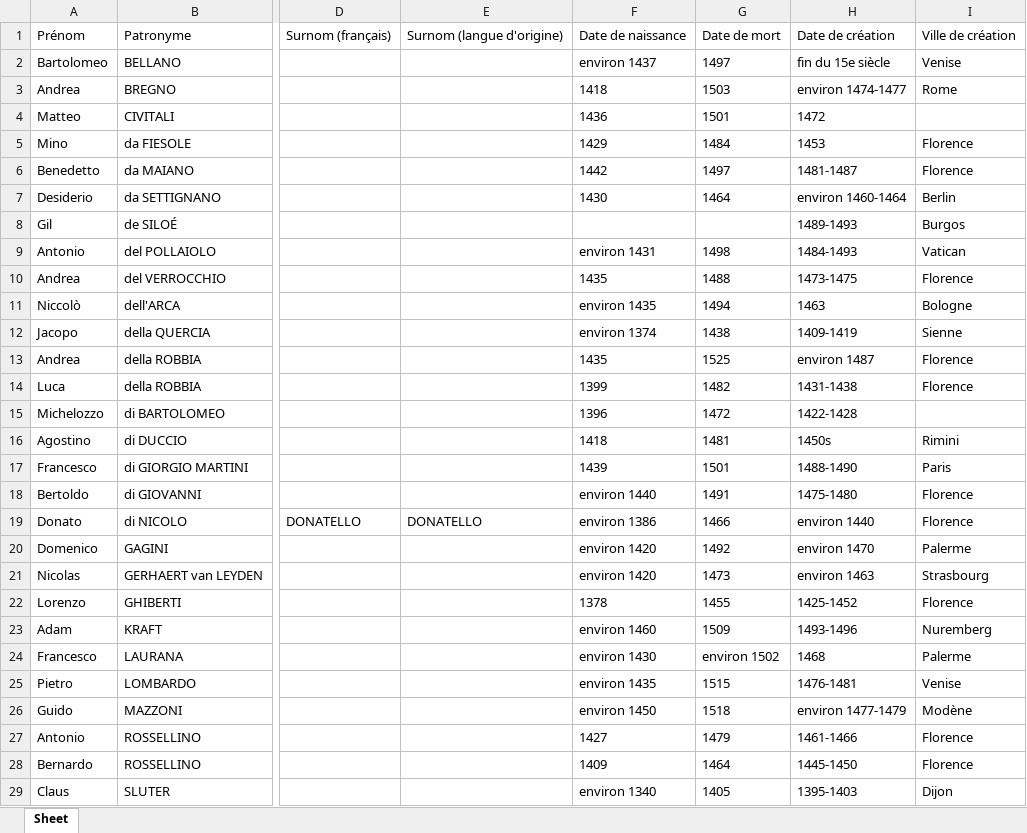
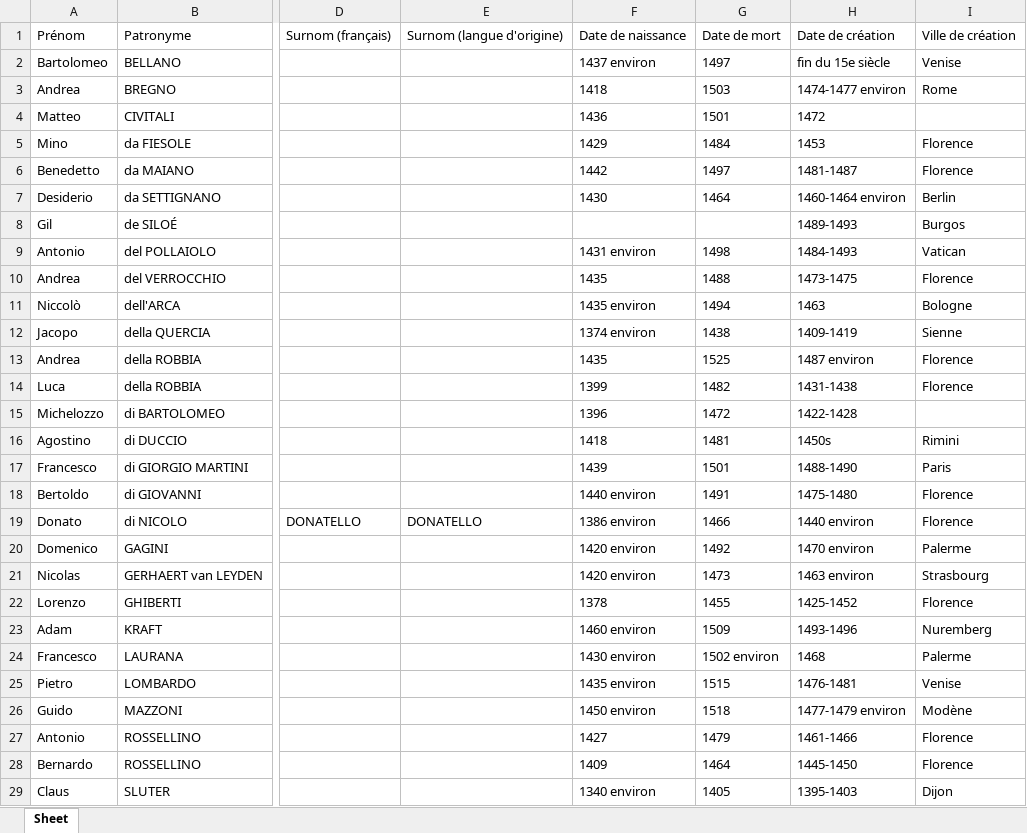
Before and after one commit to stassi-tech/art, an Excel workbook: quizzes/sculpture-15e.xlsx, sheet Sheet, drawn as a sheet; only a part is shown, gaps mark what is left out; values as stored, in another font and other column widths than the file's, no borders; the diff covers the shown part only; the diff names each change by its address in the sheet, - before the commit and + after, or states it on an @@ line.

```diff
--- a/quizzes/sculpture-15e.xlsx (sheet Sheet)
+++ b/quizzes/sculpture-15e.xlsx (sheet Sheet)
-F2: environ 1437
+F2: 1437 environ
-H3: environ 1474-1477
+H3: 1474-1477 environ
-H7: environ 1460-1464
+H7: 1460-1464 environ
-F9: environ 1431
+F9: 1431 environ
-F11: environ 1435
+F11: 1435 environ
-F12: environ 1374
+F12: 1374 environ
-H13: environ 1487
+H13: 1487 environ
-F18: environ 1440
+F18: 1440 environ
-F19: environ 1386
+F19: 1386 environ
-H19: environ 1440
+H19: 1440 environ
-F20:F21: environ 1420
+F20:F21: 1420 environ
-H20: environ 1470
+H20: 1470 environ
-H21: environ 1463
+H21: 1463 environ
-F23: environ 1460
+F23: 1460 environ
-F24: environ 1430
+F24: 1430 environ
-G24: environ 1502
+G24: 1502 environ
-F25: environ 1435
+F25: 1435 environ
-F26: environ 1450
+F26: 1450 environ
-H26: environ 1477-1479
+H26: 1477-1479 environ
-F29: environ 1340
+F29: 1340 environ
```
Also changed, not shown: 1 edited cell elsewhere in this sheet, quizzes/artistes-nationalites-maitre.xlsx, quizzes/peinture-14e.xlsx, 12 other files.
